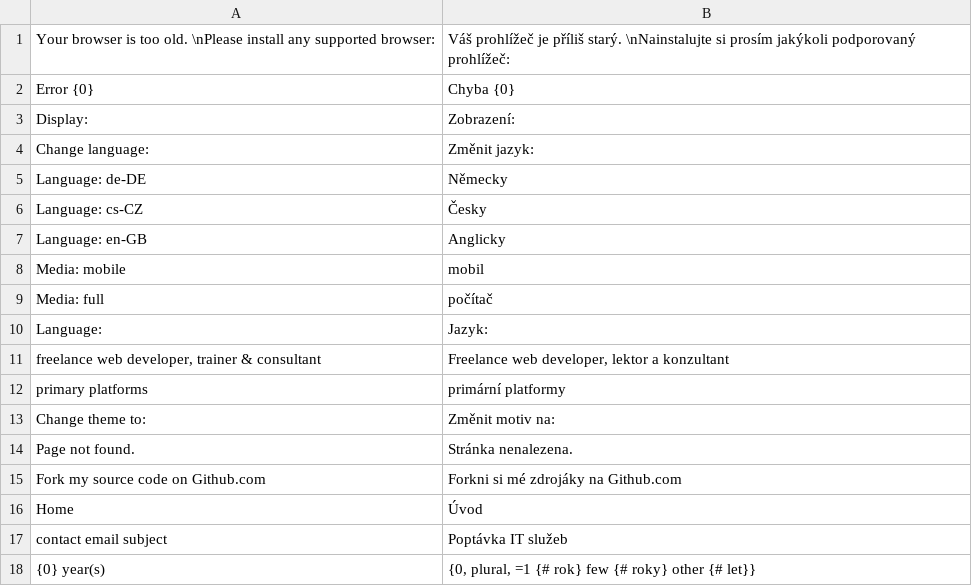
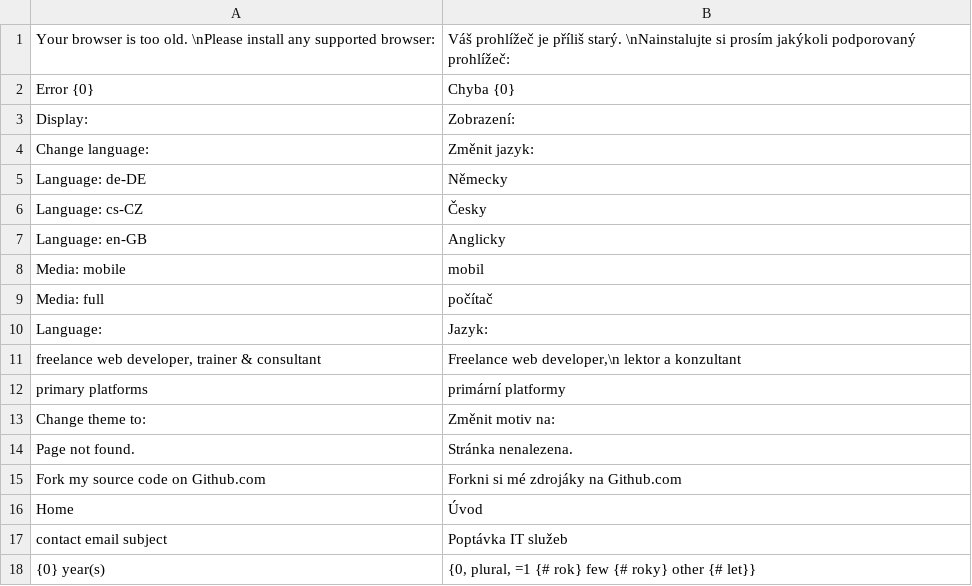
Before and after one commit to tomFlidr/tomflidr.cz, a CSV file: Var/Translations/cs_CZ.csv, drawn as a sheet.

```diff
--- a/Var/Translations/cs_CZ.csv
+++ b/Var/Translations/cs_CZ.csv
@@ -10,3 +10,3 @@ Media: full;počítač
 Language:;Jazyk:
-freelance web developer, trainer & consultant;Freelance web developer, lektor a konzultant
+freelance web developer, trainer & consultant;Freelance web developer,\n lektor a konzultant
 primary platforms;primární platformy
```
Also changed, not shown: Var/Translations/de_DE.csv, Var/Translations/en_GB.csv, 12 other files.
